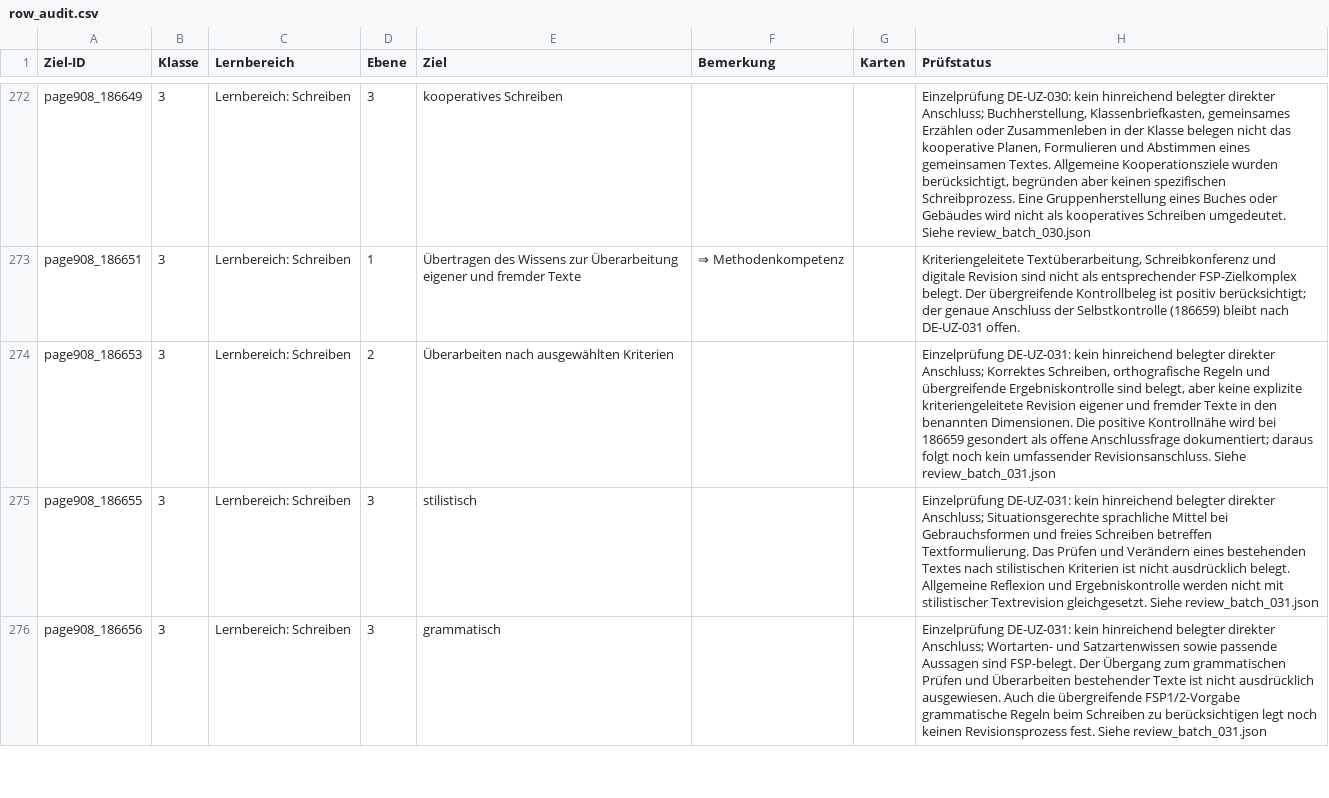
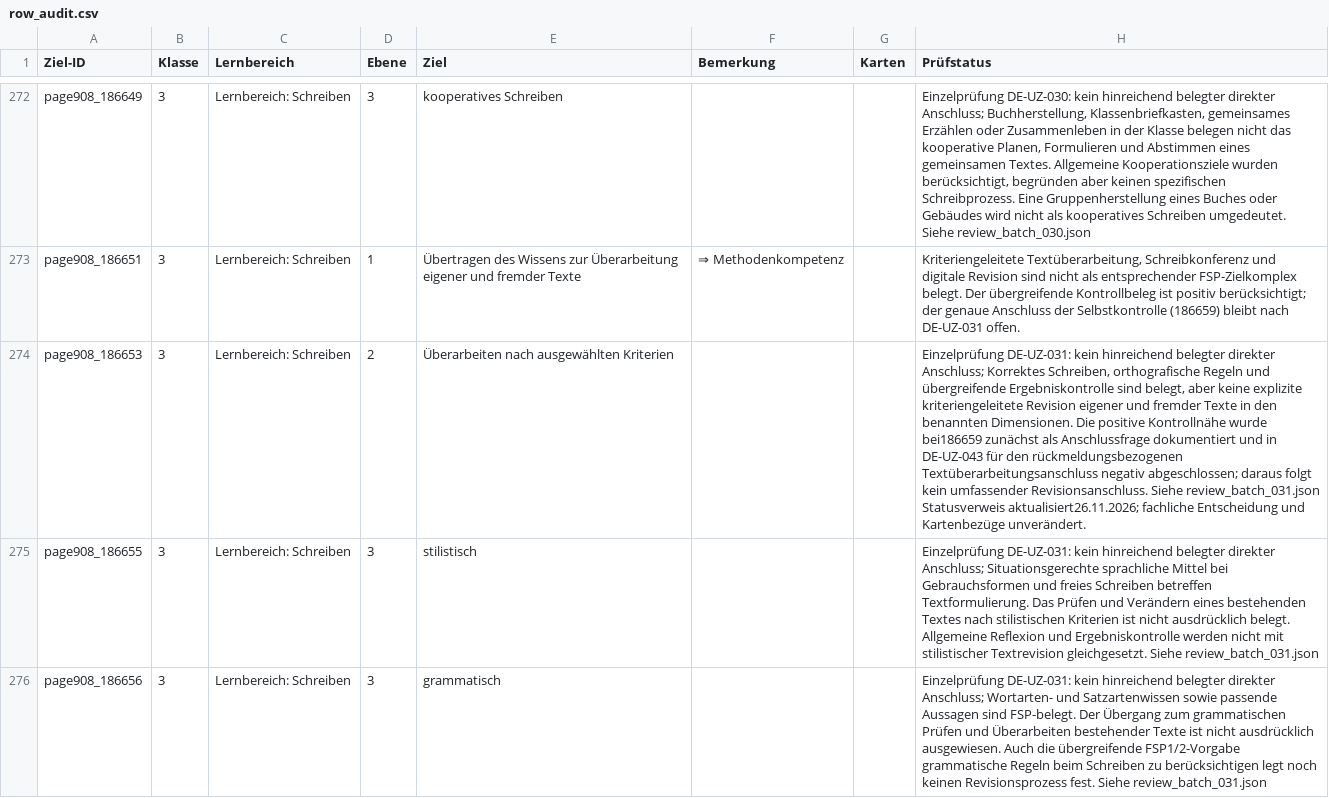
Before and after one commit to geafaellt/LernzielKompass, a CSV file: curriculum/deutsch/row_audit.csv, drawn as a sheet; only a part is shown, gaps mark what is left out; the diff covers the shown part only; the diff names each change by its address in the sheet, - before the commit and + after, or states it on an @@ line.

Commit message:
Prüfstatus klären: Deutsch-Abschluss hervorheben und veraltete Offen-Verweise berichtigen

```diff
--- a/curriculum/deutsch/row_audit.csv
+++ b/curriculum/deutsch/row_audit.csv
-H274 (Prüfstatus): …positive Kontrollnähe wird bei 186659 gesondert als offene Anschlussfrage dokumentiert; daraus folgt noch kein umfassender Revisionsanschluss. Siehe review_batch_031.json
+H274 (Prüfstatus): …positive Kontrollnähe wurde bei186659 zunächst als Anschlussfrage dokumentiert und in DE-UZ-043 für den rückmeldungsbezogenen Textüberarbeitungsanschluss negativ abgeschlossen; daraus folgt kein umfassender Revisionsanschluss. Siehe review_batch_031.json Statusverweis aktualisiert26.11.2026; fachliche Entscheidung und Kartenbezüge unverändert.
```
Also changed, not shown: 2 edited cells elsewhere in this file, 2 other files.
